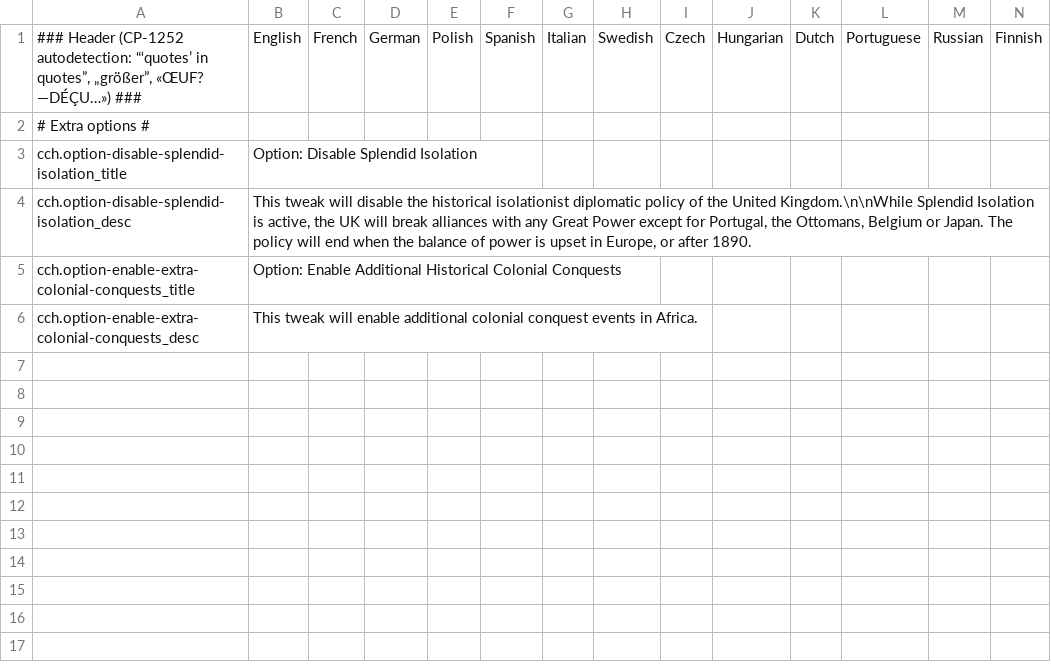
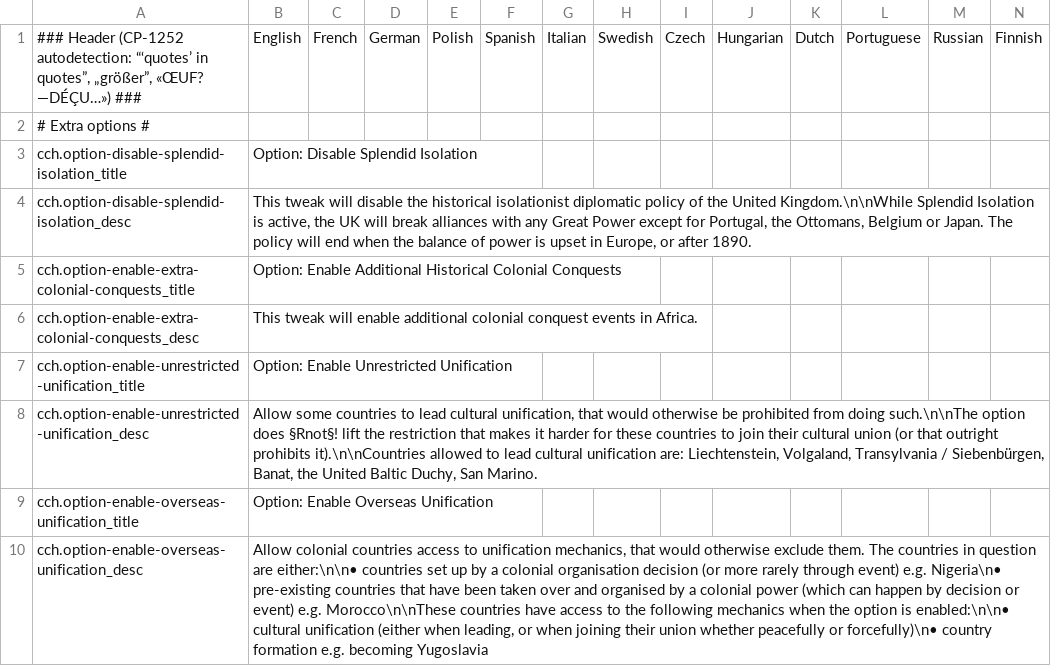
Before and after one commit to moretrim/ccHFM, a CSV file: ccHFM/localisation/cch.options.csv, drawn as a sheet; the diff names each change by its address in the sheet, - before the commit and + after, or states it on an @@ line.

Commit message:
WIP new options

```diff
--- a/ccHFM/localisation/cch.options.csv
+++ b/ccHFM/localisation/cch.options.csv
+row 7: cch.option-enable-unrestricted-unification_title | Option: Enable Unrestricted Unification
+row 8: cch.option-enable-unrestricted-unification_desc | Allow some countries to lead cultural unification, that would otherwise be prohibited from doing such.\n\nThe option does §Rnot§! lift the restriction that makes it harder for these countries to join their cultural union (or that outright prohibits it).\n\nCountries allowed to lead cultural unification are: Liechtenstein, Volgaland, Transylvania / Siebenbürgen, Banat, the United Baltic Duchy, San Marino.
+row 9: cch.option-enable-overseas-unification_title | Option: Enable Overseas Unification
+row 10: cch.option-enable-overseas-unification_desc | Allow colonial countries access to unification mechanics, that would otherwise exclude them. The countries in question are either:\n\n• countries set up by a colonial organisation decision (or more rarely through event) e.g. Nigeria\n• pre-existing countries that have been taken over and organised by a colonial power (which can happen by decision or event) e.g. Morocco\n\nThese countries have access to the following mechanics when the option is enabled:\n\n• cultural unification (either when leading, or when joining their union whether peacefully or forcefully)\n• country formation e.g. becoming Yugoslavia
```
Also changed, not shown: 19 other files.
